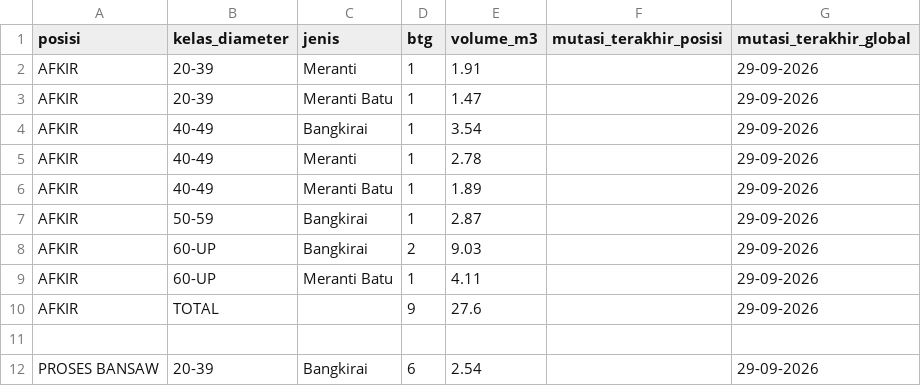
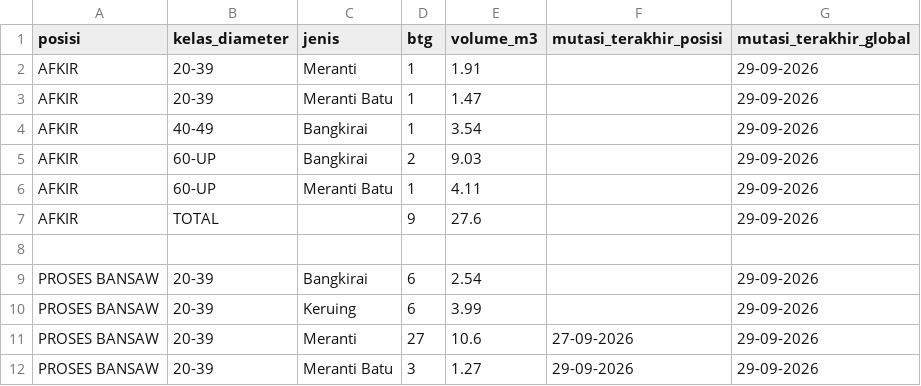
Before and after one commit to duniandis/data_apk, a CSV file: stock_ibs.csv, drawn as a sheet; only a part is shown; the shorter side is filled out with more unchanged rows; the diff names each change by its address in the sheet, - before the commit and + after, or states it on an @@ line.

Commit message:
Update stock_ibs.csv

```diff
--- a/stock_ibs.csv
+++ b/stock_ibs.csv
-row 5: AFKIR | 40-49 | Meranti | 1 | 2.78 |  | 29-09-2026
-row 6: AFKIR | 40-49 | Meranti Batu | 1 | 1.89 |  | 29-09-2026
-row 7: AFKIR | 50-59 | Bangkirai | 1 | 2.87 |  | 29-09-2026
```
